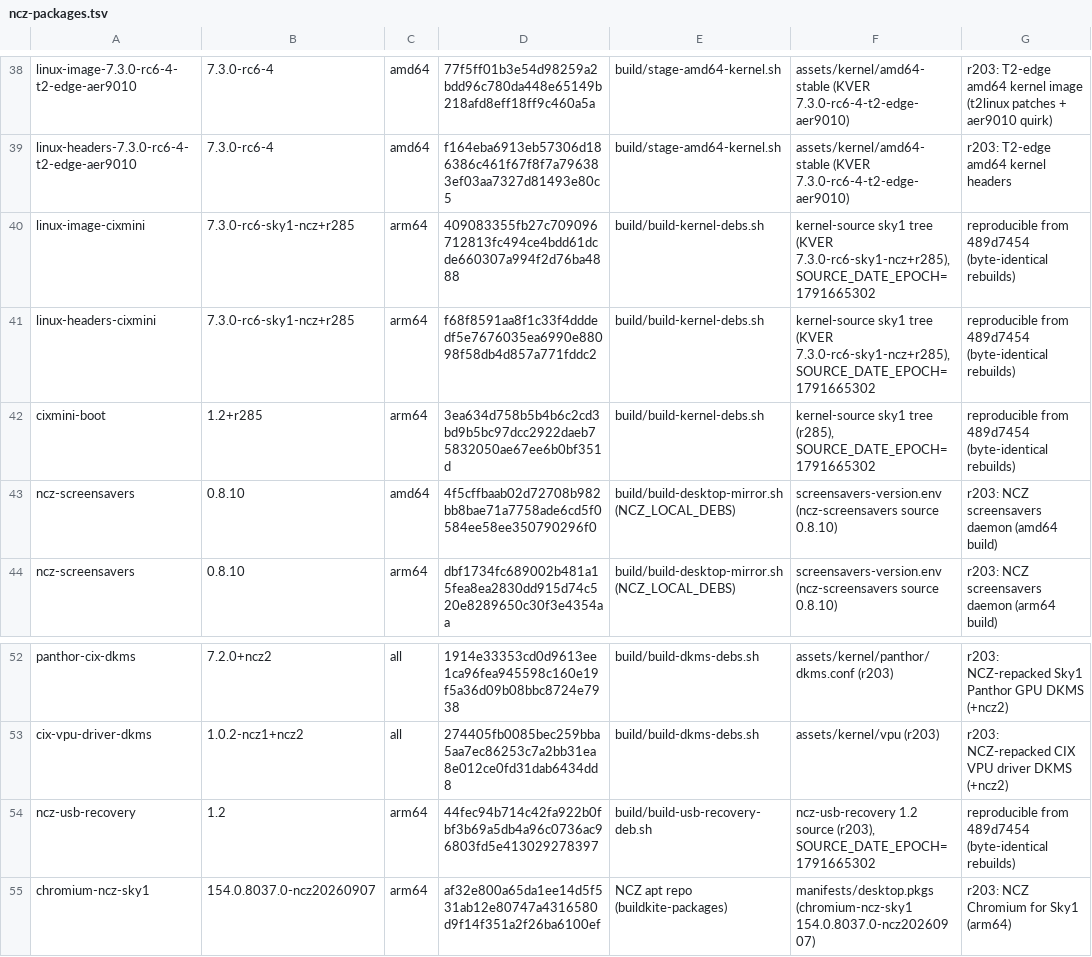
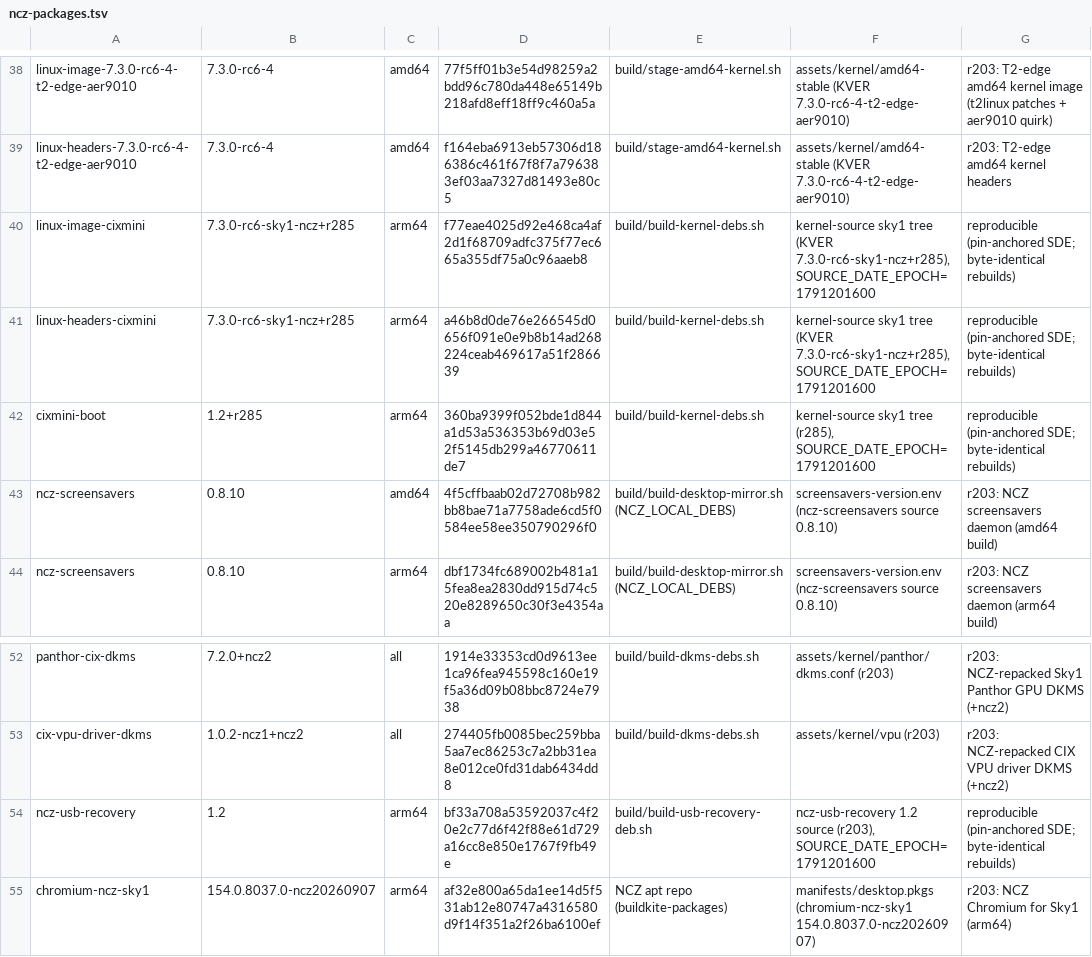
Before and after one commit to ncz-os/cix-installer, a TSV file: manifests/ncz-packages.tsv, drawn as a sheet; only a part is shown, gaps mark what is left out.

Commit message:
manifests: re-derive the arm64 kernel/usb ledger rows for the pin-anchored SDE
The kernel/usb debs are rebuilt on the pin snapshot epoch (1791201600) so
they are stable across rebases; refresh their four reviewed arm64 rows and
determinism.pin to the reproducible sha256 (verified twice on ULTRA).

(cherry picked from commit 00ad284bcf5b81b13a119511bb16ed2a3b5a8fa9)

```diff
--- a/manifests/ncz-packages.tsv
+++ b/manifests/ncz-packages.tsv
@@ -39,5 +39,5 @@ linux-image-7.3.0-rc6-4-t2-edge-aer9010	7.3.0-rc6-4	amd64	77f5ff01b3e54d98259a2b
 linux-headers-7.3.0-rc6-4-t2-edge-aer9010	7.3.0-rc6-4	amd64	f164eba6913eb57306d186386c461f67f8f7a796383ef03aa7327d81493e80c5	build/stage-amd64-kernel.sh	assets/kernel/amd64-stable (KVER 7.3.0-rc6-4-t2-edge-aer9010)	r203: T2-edge amd64 kernel headers
-linux-image-cixmini	7.3.0-rc6-sky1-ncz+r285	arm64	409083355fb27c709096712813fc494ce4bdd61dcde660307a994f2d76ba4888	build/build-kernel-debs.sh	kernel-source sky1 tree (KVER 7.3.0-rc6-sky1-ncz+r285), SOURCE_DATE_EPOCH=1791665302	reproducible from 489d7454 (byte-identical rebuilds)
-linux-headers-cixmini	7.3.0-rc6-sky1-ncz+r285	arm64	f68f8591aa8f1c33f4dddedf5e7676035ea6990e88098f58db4d857a771fddc2	build/build-kernel-debs.sh	kernel-source sky1 tree (KVER 7.3.0-rc6-sky1-ncz+r285), SOURCE_DATE_EPOCH=1791665302	reproducible from 489d7454 (byte-identical rebuilds)
-cixmini-boot	1.2+r285	arm64	3ea634d758b5b4b6c2cd3bd9b5bc97dcc2922daeb75832050ae67ee6b0bf351d	build/build-kernel-debs.sh	kernel-source sky1 tree (r285), SOURCE_DATE_EPOCH=1791665302	reproducible from 489d7454 (byte-identical rebuilds)
+linux-image-cixmini	7.3.0-rc6-sky1-ncz+r285	arm64	f77eae4025d92e468ca4af2d1f68709adfc375f77ec665a355df75a0c96aaeb8	build/build-kernel-debs.sh	kernel-source sky1 tree (KVER 7.3.0-rc6-sky1-ncz+r285), SOURCE_DATE_EPOCH=1791201600	reproducible (pin-anchored SDE; byte-identical rebuilds)
+linux-headers-cixmini	7.3.0-rc6-sky1-ncz+r285	arm64	a46b8d0de76e266545d0656f091e0e9b8b14ad268224ceab469617a51f286639	build/build-kernel-debs.sh	kernel-source sky1 tree (KVER 7.3.0-rc6-sky1-ncz+r285), SOURCE_DATE_EPOCH=1791201600	reproducible (pin-anchored SDE; byte-identical rebuilds)
+cixmini-boot	1.2+r285	arm64	360ba9399f052bde1d844a1d53a536353b69d03e52f5145db299a46770611de7	build/build-kernel-debs.sh	kernel-source sky1 tree (r285), SOURCE_DATE_EPOCH=1791201600	reproducible (pin-anchored SDE; byte-identical rebuilds)
 ncz-screensavers	0.8.10	amd64	4f5cffbaab02d72708b982bb8bae71a7758ade6cd5f0584ee58ee350790296f0	build/build-desktop-mirror.sh (NCZ_LOCAL_DEBS)	screensavers-version.env (ncz-screensavers source 0.8.10)	r203: NCZ screensavers daemon (amd64 build)
@@ -53,3 +53,3 @@ panthor-cix-dkms	7.2.0+ncz2	all	1914e33353cd0d9613ee1ca96fea945598c160e19f5a36d0
 cix-vpu-driver-dkms	1.0.2-ncz1+ncz2	all	274405fb0085bec259bba5aa7ec86253c7a2bb31ea8e012ce0fd31dab6434dd8	build/build-dkms-debs.sh	assets/kernel/vpu (r203)	r203: NCZ-repacked CIX VPU driver DKMS (+ncz2)
-ncz-usb-recovery	1.2	arm64	44fec94b714c42fa922b0fbf3b69a5db4a96c0736ac96803fd5e413029278397	build/build-usb-recovery-deb.sh	ncz-usb-recovery 1.2 source (r203), SOURCE_DATE_EPOCH=1791665302	reproducible from 489d7454 (byte-identical rebuilds)
+ncz-usb-recovery	1.2	arm64	bf33a708a53592037c4f20e2c77d6f42f88e61d729a16cc8e850e1767f9fb49e	build/build-usb-recovery-deb.sh	ncz-usb-recovery 1.2 source (r203), SOURCE_DATE_EPOCH=1791201600	reproducible (pin-anchored SDE; byte-identical rebuilds)
 chromium-ncz-sky1	154.0.8037.0-ncz20260907	arm64	af32e800a65da1ee14d5f531ab12e80747a4316580d9f14f351a2f26ba6100ef	NCZ apt repo (buildkite-packages)	manifests/desktop.pkgs (chromium-ncz-sky1 154.0.8037.0-ncz20260907)	r203: NCZ Chromium for Sky1 (arm64)
```
